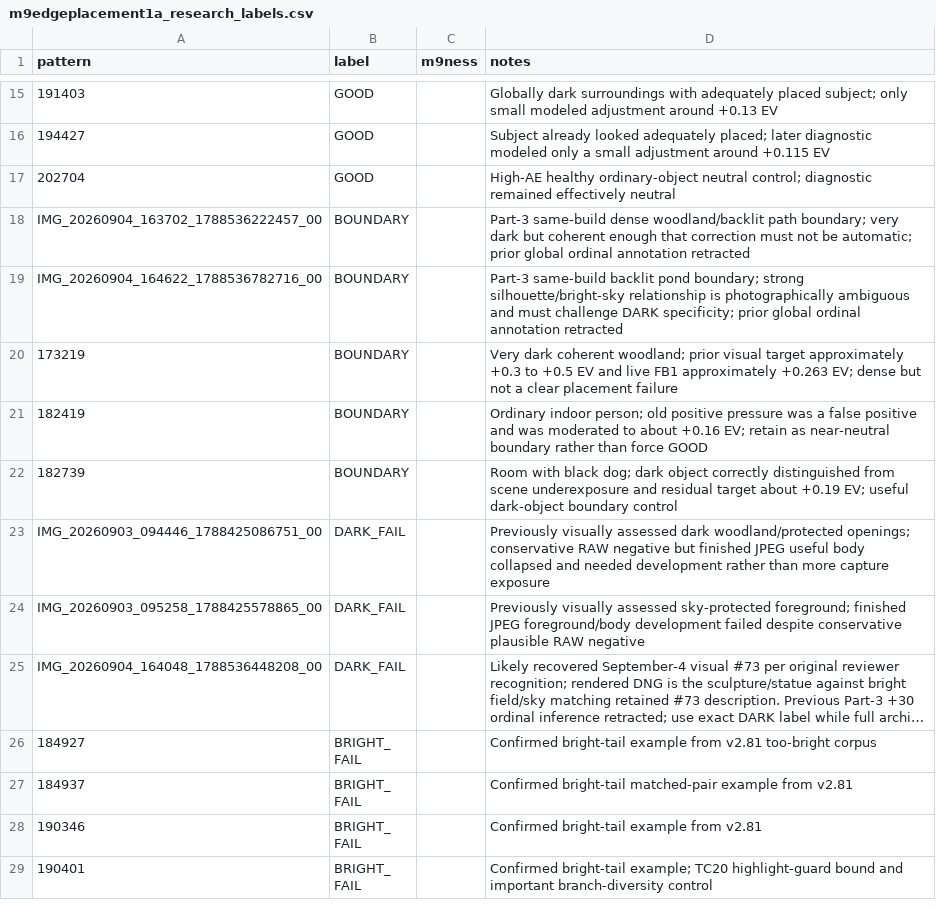
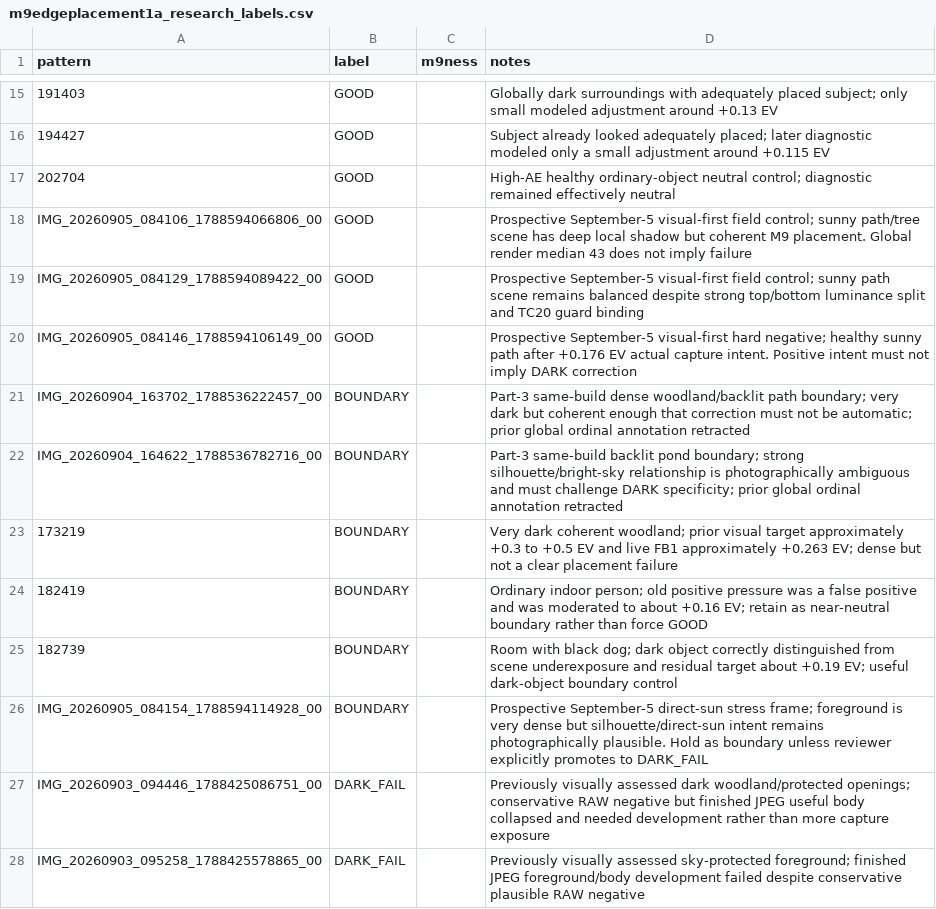
Before and after one commit to mwilliams455/M9Camera_refresh, a CSV file: research/m9edgeplacement1a_research_labels.csv, drawn as a sheet; only a part is shown, gaps mark what is left out; the shorter side is filled out with more unchanged rows; long unchanged cells end in …; the diff names each change by its address in the sheet, - before the commit and + after, or states it on an @@ line.

Commit message:
Add September-5 prospective exposure controls

```diff
--- a/research/m9edgeplacement1a_research_labels.csv
+++ b/research/m9edgeplacement1a_research_labels.csv
+row 18: IMG_20260905_084106_1788594066806_00 | GOOD |  | Prospective September-5 visual-first field control; sunny path/tree scene has deep local shadow but coherent M9 placement. Global render median 43 does not imply failure
+row 19: IMG_20260905_084129_1788594089422_00 | GOOD |  | Prospective September-5 visual-first field control; sunny path scene remains balanced despite strong top/bottom luminance split and TC20 guard binding
+row 20: IMG_20260905_084146_1788594106149_00 | GOOD |  | Prospective September-5 visual-first hard negative; healthy sunny path after +0.176 EV actual capture intent. Positive intent must not imply DARK correction
+row 26: IMG_20260905_084154_1788594114928_00 | BOUNDARY |  | Prospective September-5 direct-sun stress frame; foreground is very dense but silhouette/direct-sun intent remains photographically plausible. Hold as boundary unless reviewer explicitly promotes to DARK_FAIL
```
